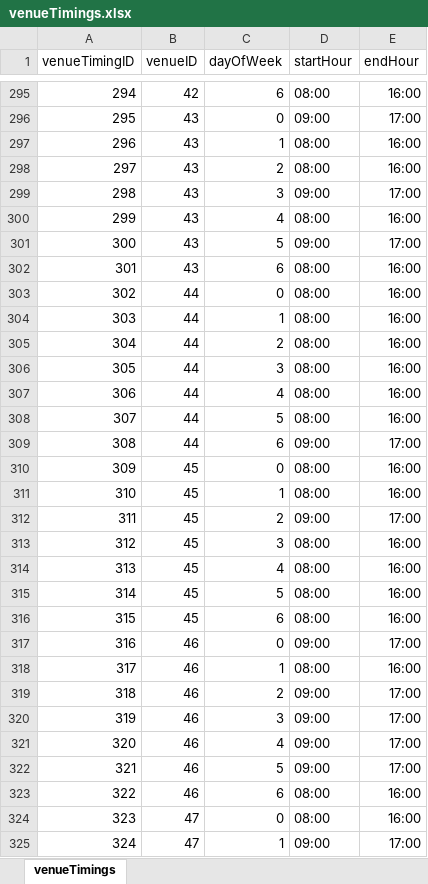
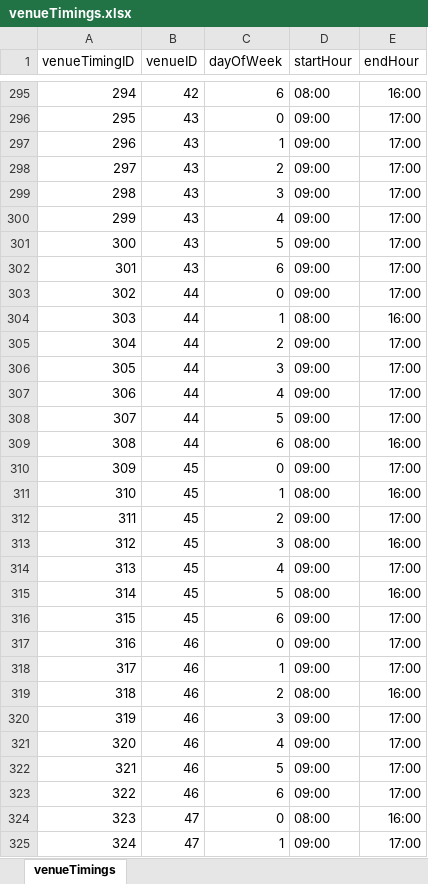
Before and after one commit to OrbitalbooKING/booKING, an Excel workbook: server/services/DummyCSV/venueTimings.xlsx, sheet venueTimings, drawn as a sheet; only a part is shown, gaps mark what is left out; values as stored, in another font and other column widths than the file's, no borders; the diff covers the shown part only; the diff names each change by its address in the sheet, - before the commit and + after, or states it on an @@ line.

```diff
--- a/server/services/DummyCSV/venueTimings.xlsx (sheet venueTimings)
+++ b/server/services/DummyCSV/venueTimings.xlsx (sheet venueTimings)
-D297:D298 (startHour): 08:00
+D297:D298 (startHour): 09:00
-E297:E298 (endHour): 16:00
+E297:E298 (endHour): 17:00
-D300 (startHour): 08:00
+D300 (startHour): 09:00
-E300 (endHour): 16:00
+E300 (endHour): 17:00
-D302:D303 (startHour): 08:00
+D302:D303 (startHour): 09:00
-E302:E303 (endHour): 16:00
+E302:E303 (endHour): 17:00
-D305:D308 (startHour): 08:00
+D305:D308 (startHour): 09:00
-E305:E308 (endHour): 16:00
+E305:E308 (endHour): 17:00
-D309 (startHour): 09:00
+D309 (startHour): 08:00
-E309 (endHour): 17:00
+E309 (endHour): 16:00
-D310 (startHour): 08:00
+D310 (startHour): 09:00
-E310 (endHour): 16:00
+E310 (endHour): 17:00
-D314 (startHour): 08:00
+D314 (startHour): 09:00
-E314 (endHour): 16:00
+E314 (endHour): 17:00
-D316 (startHour): 08:00
+D316 (startHour): 09:00
-E316 (endHour): 16:00
+E316 (endHour): 17:00
-D318 (startHour): 08:00
+D318 (startHour): 09:00
-E318 (endHour): 16:00
+E318 (endHour): 17:00
-D319 (startHour): 09:00
+D319 (startHour): 08:00
-E319 (endHour): 17:00
+E319 (endHour): 16:00
-D323 (startHour): 08:00
+D323 (startHour): 09:00
-E323 (endHour): 16:00
+E323 (endHour): 17:00
```
Also changed, not shown: 14 removed rows and 894 edited cells elsewhere in this sheet, formulas that keep their value, server/services/DummyCSV/faculties.xlsx, 2 other files.
